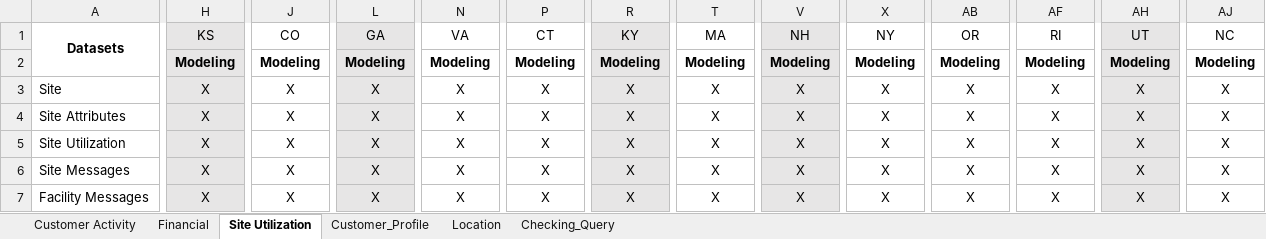
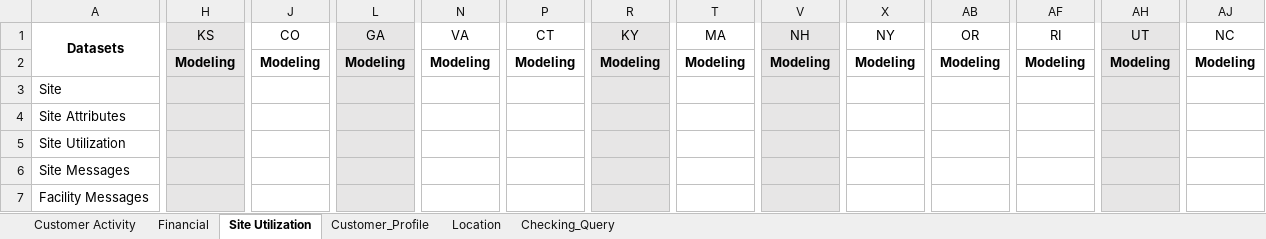
Before and after one commit to toLiuZP/PythonLearning, an Excel workbook: DM/seed/Domain Data Template.xlsx, sheet Site Utilization, drawn as a sheet; only a part is shown, gaps mark what is left out; values as stored, in another font and other column widths than the file's, no borders; the diff covers the shown part only; the diff names each change by its address in the sheet, - before the commit and + after, or states it on an @@ line.

```diff
--- a/DM/seed/Domain Data Template.xlsx (sheet Site Utilization)
+++ b/DM/seed/Domain Data Template.xlsx (sheet Site Utilization)
-H3:H7 (KS): X
+H3:H7 (KS): (empty)
-J3:J7 (CO): X
+J3:J7 (CO): (empty)
-L3:L7 (GA): X
+L3:L7 (GA): (empty)
-N3:N7 (VA): X
+N3:N7 (VA): (empty)
-P3:P7 (CT): X
+P3:P7 (CT): (empty)
-R3:R7 (KY): X
+R3:R7 (KY): (empty)
-T3:T7 (MA): X
+T3:T7 (MA): (empty)
-V3:V7 (NH): X
+V3:V7 (NH): (empty)
-X3:X7 (NY): X
+X3:X7 (NY): (empty)
-AB3:AB7 (OR): X
+AB3:AB7 (OR): (empty)
-AF3:AF7 (RI): X
+AF3:AF7 (RI): (empty)
-AH3:AH7 (UT): X
+AH3:AH7 (UT): (empty)
-AJ3:AJ7 (NC): X
+AJ3:AJ7 (NC): (empty)
```
Also changed, not shown: 16 edited cells elsewhere in this sheet, sheet Customer Activity, sheet Customer_Profile, sheet Financial, sheet Location, sheet Checking_Query, DM/seed/DDL_GAP.xlsx, 7 other files.
